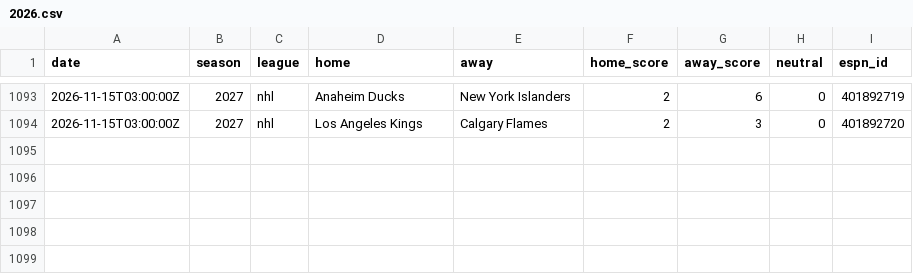
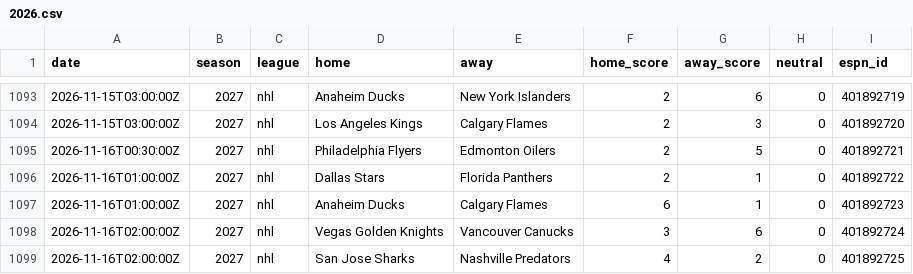
Before and after one commit to AdrianShah/C-Sports-Predictor, a CSV file: history/nhl/2026.csv, drawn as a sheet; only a part is shown, gaps mark what is left out.

```diff
--- a/history/nhl/2026.csv
+++ b/history/nhl/2026.csv
@@ -1094 +1094,6 @@ date,season,league,home,away,home_score,away_score,neutral,espn_id
 2026-11-15T03:00:00Z,2027,nhl,Los Angeles Kings,Calgary Flames,2,3,0,401892720
+2026-11-16T00:30:00Z,2027,nhl,Philadelphia Flyers,Edmonton Oilers,2,5,0,401892721
+2026-11-16T01:00:00Z,2027,nhl,Dallas Stars,Florida Panthers,2,1,0,401892722
+2026-11-16T01:00:00Z,2027,nhl,Anaheim Ducks,Calgary Flames,6,1,0,401892723
+2026-11-16T02:00:00Z,2027,nhl,Vegas Golden Knights,Vancouver Canucks,3,6,0,401892724
+2026-11-16T02:00:00Z,2027,nhl,San Jose Sharks,Nashville Predators,4,2,0,401892725
```
Also changed, not shown: history/nba/2026.csv, 1 other file.
